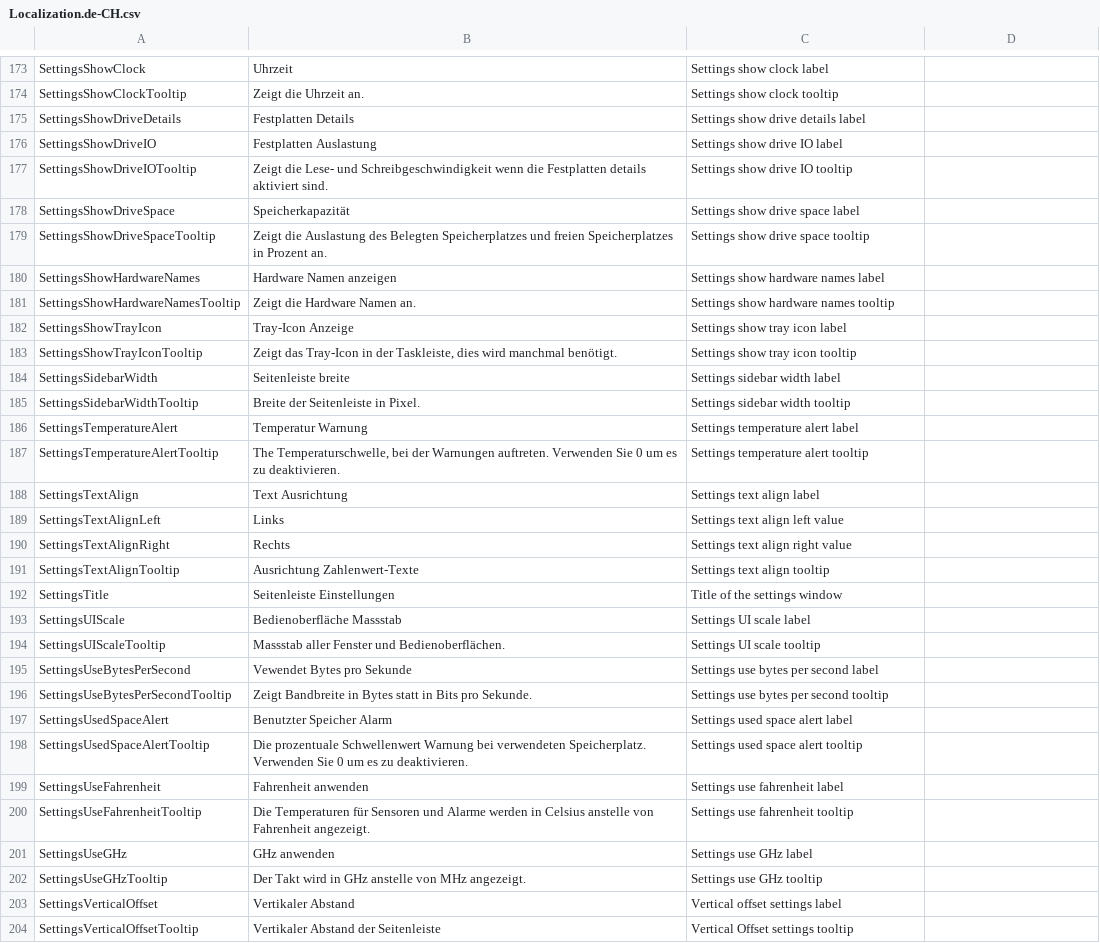
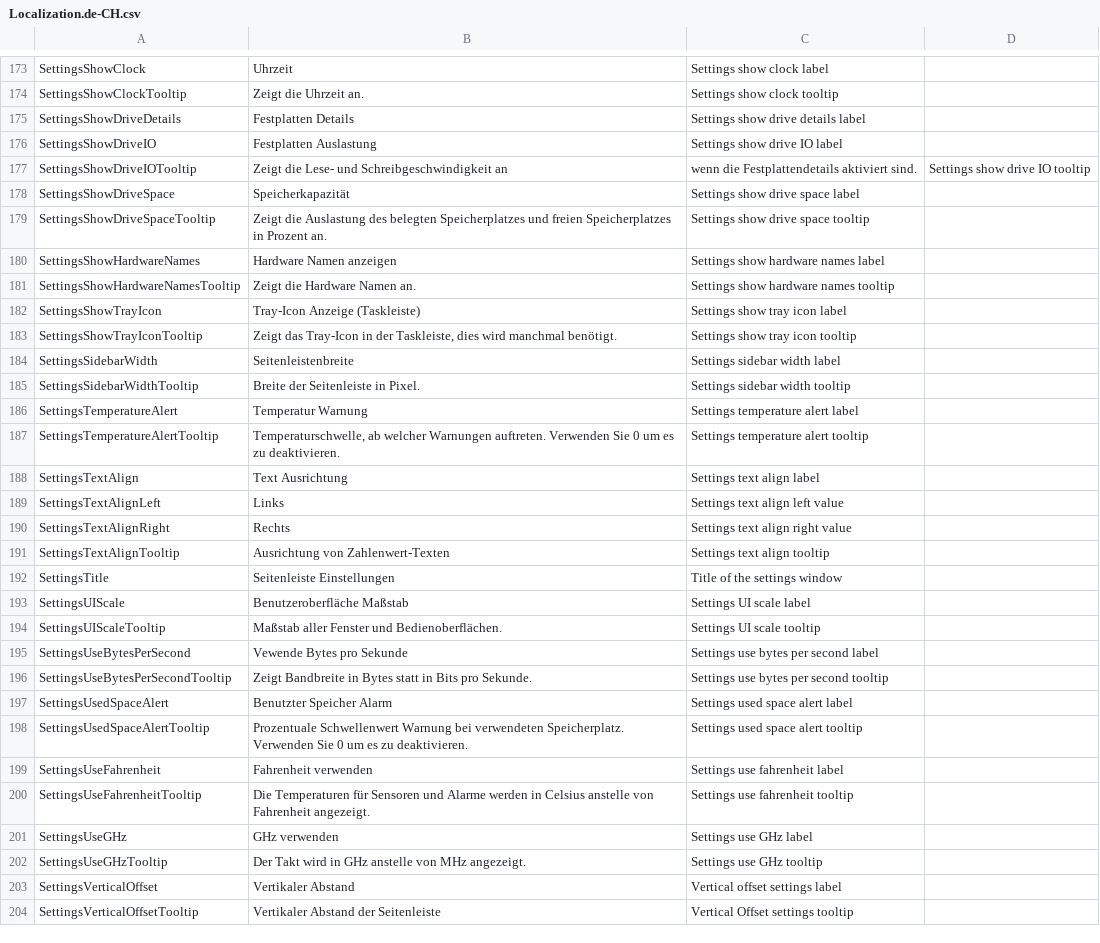
Before and after one commit to tigny/SidebarLocalization, a CSV file: Localization.de-CH.csv, drawn as a sheet; only a part is shown, gaps mark what is left out; the diff covers the shown part only.

```diff
--- a/Localization.de-CH.csv
+++ b/Localization.de-CH.csv
@@ -176,13 +176,13 @@ SettingsShowDriveDetails,Festplatten Details,Settings show drive details label
 SettingsShowDriveIO,Festplatten Auslastung,Settings show drive IO label
-SettingsShowDriveIOTooltip,Zeigt die Lese- und Schreibgeschwindigkeit wenn die Festplatten details aktiviert sind.,Settings show drive IO tooltip
+SettingsShowDriveIOTooltip,Zeigt die Lese- und Schreibgeschwindigkeit an, wenn die Festplattendetails aktiviert sind.,Settings show drive IO tooltip
 SettingsShowDriveSpace,Speicherkapazität,Settings show drive space label
-SettingsShowDriveSpaceTooltip,Zeigt die Auslastung des Belegten Speicherplatzes und freien Speicherplatzes in Prozent an.,Settings show drive space tooltip
+SettingsShowDriveSpaceTooltip,Zeigt die Auslastung des belegten Speicherplatzes und freien Speicherplatzes in Prozent an.,Settings show drive space tooltip
 SettingsShowHardwareNames,Hardware Namen anzeigen,Settings show hardware names label
 SettingsShowHardwareNamesTooltip,Zeigt die Hardware Namen an.,Settings show hardware names tooltip
-SettingsShowTrayIcon,Tray-Icon Anzeige,Settings show tray icon label
+SettingsShowTrayIcon,Tray-Icon Anzeige (Taskleiste),Settings show tray icon label
 SettingsShowTrayIconTooltip,"Zeigt das Tray-Icon in der Taskleiste, dies wird manchmal benötigt.",Settings show tray icon tooltip
-SettingsSidebarWidth,Seitenleiste breite,Settings sidebar width label
+SettingsSidebarWidth,Seitenleistenbreite,Settings sidebar width label
 SettingsSidebarWidthTooltip,Breite der Seitenleiste in Pixel.,Settings sidebar width tooltip
 SettingsTemperatureAlert,Temperatur Warnung,Settings temperature alert label
-SettingsTemperatureAlertTooltip,"The Temperaturschwelle, bei der Warnungen auftreten. Verwenden Sie 0 um es zu deaktivieren.",Settings temperature alert tooltip
+SettingsTemperatureAlertTooltip,"Temperaturschwelle, ab welcher Warnungen auftreten. Verwenden Sie 0 um es zu deaktivieren.",Settings temperature alert tooltip
 SettingsTextAlign,Text Ausrichtung,Settings text align label
@@ -190,13 +190,13 @@ SettingsTextAlignLeft,Links,Settings text align left value
 SettingsTextAlignRight,Rechts,Settings text align right value
-SettingsTextAlignTooltip,Ausrichtung Zahlenwert-Texte,Settings text align tooltip
+SettingsTextAlignTooltip,Ausrichtung von Zahlenwert-Texten,Settings text align tooltip
 SettingsTitle,Seitenleiste Einstellungen,Title of the settings window
-SettingsUIScale,Bedienoberfläche Massstab,Settings UI scale label
-SettingsUIScaleTooltip,Massstab aller Fenster und Bedienoberflächen.,Settings UI scale tooltip
-SettingsUseBytesPerSecond,Vewendet Bytes pro Sekunde,Settings use bytes per second label
+SettingsUIScale,Benutzeroberfläche Maßstab,Settings UI scale label
+SettingsUIScaleTooltip,Maßstab aller Fenster und Bedienoberflächen.,Settings UI scale tooltip
+SettingsUseBytesPerSecond,Vewende Bytes pro Sekunde,Settings use bytes per second label
 SettingsUseBytesPerSecondTooltip,Zeigt Bandbreite in Bytes statt in Bits pro Sekunde.,Settings use bytes per second tooltip
 SettingsUsedSpaceAlert,Benutzter Speicher Alarm,Settings used space alert label
-SettingsUsedSpaceAlertTooltip,Die prozentuale Schwellenwert Warnung bei verwendeten Speicherplatz. Verwenden Sie 0 um es zu deaktivieren.,Settings used space alert tooltip
-SettingsUseFahrenheit,Fahrenheit anwenden,Settings use fahrenheit label
+SettingsUsedSpaceAlertTooltip,Prozentuale Schwellenwert Warnung bei verwendeten Speicherplatz. Verwenden Sie 0 um es zu deaktivieren.,Settings used space alert tooltip
+SettingsUseFahrenheit,Fahrenheit verwenden,Settings use fahrenheit label
 SettingsUseFahrenheitTooltip,Die Temperaturen für Sensoren und Alarme werden in Celsius anstelle von Fahrenheit angezeigt.,Settings use fahrenheit tooltip
-SettingsUseGHz,GHz anwenden,Settings use GHz label
+SettingsUseGHz,GHz verwenden,Settings use GHz label
 SettingsUseGHzTooltip,Der Takt wird in GHz anstelle von MHz angezeigt.,Settings use GHz tooltip
```
Also changed, not shown: 1 added row, 1 removed row and 59 edited cells elsewhere in this file.
